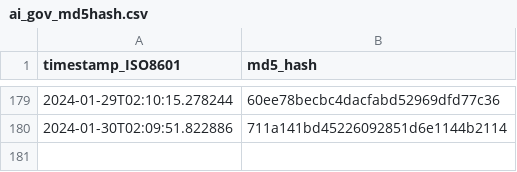
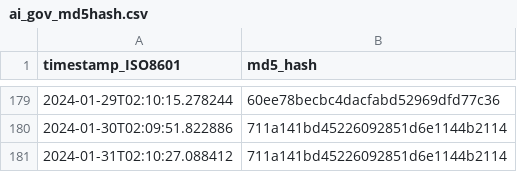
Before and after one commit to thoppe/Federal-AI-inventory-analysis-2023, a CSV file: data/ai_gov_md5hash.csv, drawn as a sheet; only a part is shown, gaps mark what is left out; the diff names each change by its address in the sheet, - before the commit and + after, or states it on an @@ line.

```diff
--- a/data/ai_gov_md5hash.csv
+++ b/data/ai_gov_md5hash.csv
+row 181: 2024-01-31T02:10:27.088412 | 711a141bd45226092851d6e1144b2114
```
